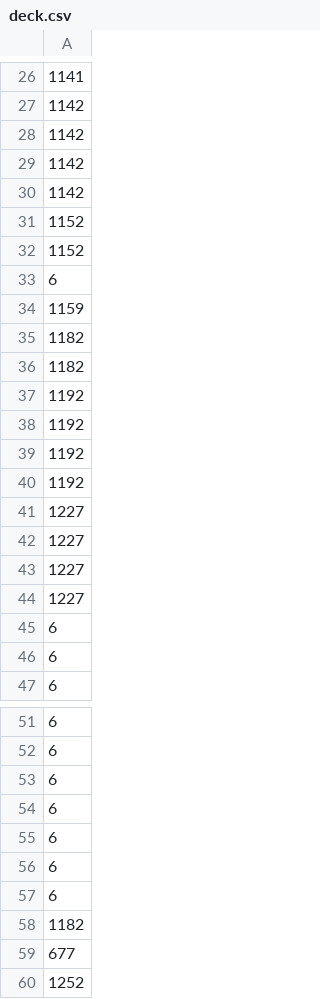
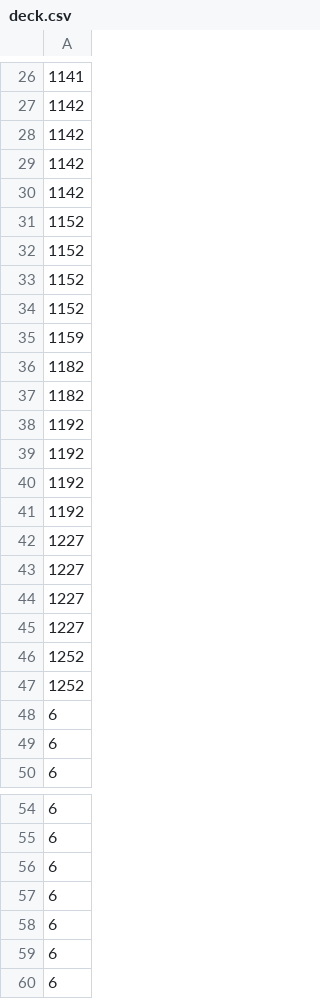
Before and after one commit to Beiciccc/ptcg-ai-battle-challenge-simulation, a CSV file: submission/deck.csv, drawn as a sheet; only a part is shown, gaps mark what is left out.

Commit message:
Record eighteenth submission result

```diff
--- a/submission/deck.csv
+++ b/submission/deck.csv
@@ -32,3 +32,4 @@
 1152
-6
+1152
+1152
 1159
@@ -44,2 +45,4 @@
 1227
+1252
+1252
 6
@@ -57,4 +60 @@
 6
-1182
-677
-1252
```
Also changed, not shown: 4 other files.
